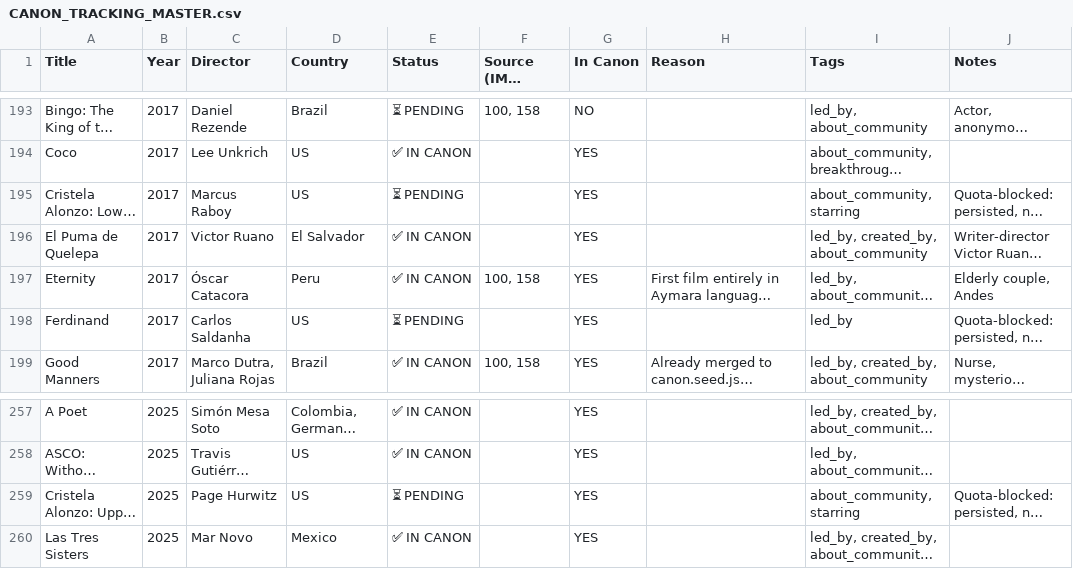
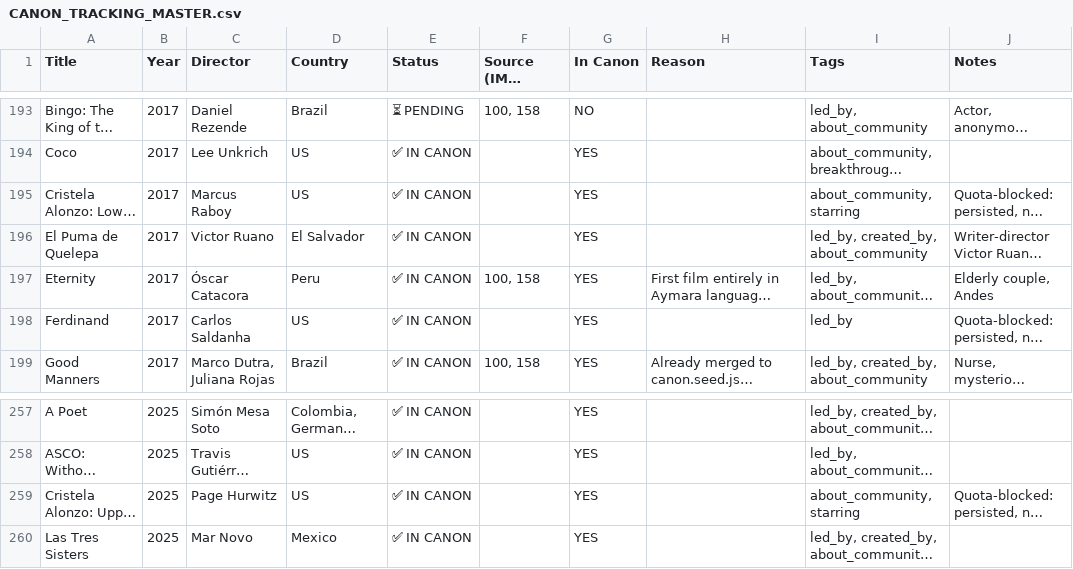
Before and after one commit to ramirez-ai-labs/latino-canon, a CSV file: CANON_TRACKING_MASTER.csv, drawn as a sheet; only a part is shown, gaps mark what is left out; long unchanged cells end in …; the diff covers the shown part only; the diff names each change by its address in the sheet, - before the commit and + after, or states it on an @@ line.

```diff
--- a/CANON_TRACKING_MASTER.csv
+++ b/CANON_TRACKING_MASTER.csv
-E195 (Status): ⏳ PENDING
+E195 (Status): ✅ IN CANON
-E198 (Status): ⏳ PENDING
+E198 (Status): ✅ IN CANON
-E259 (Status): ⏳ PENDING
+E259 (Status): ✅ IN CANON
```
Also changed, not shown: 20 edited cells elsewhere in this file, TIER_1_RESEARCH_TRACKING.csv, 1 other file.
